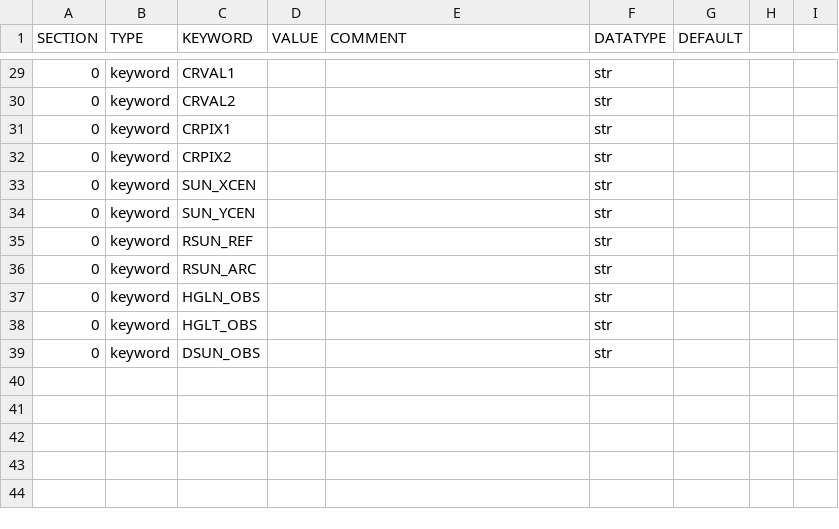
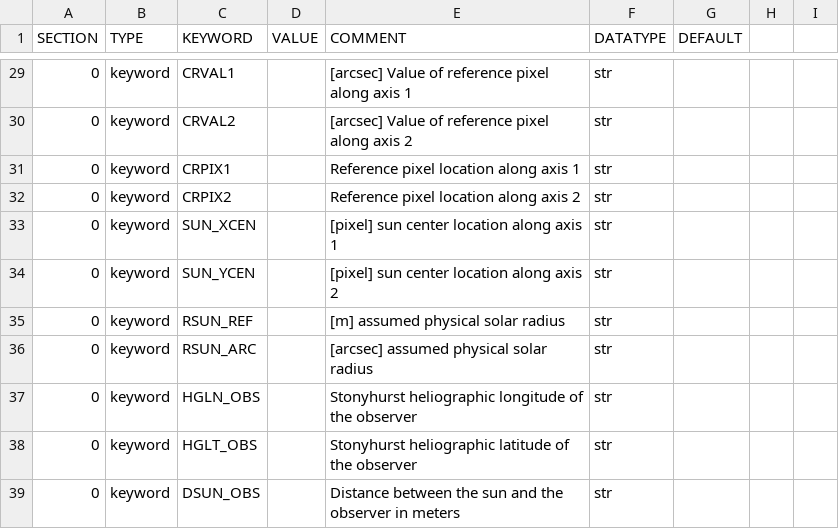
Before and after one commit to iss-codex/data-pipeline, a CSV file: codex_pipeline/data/data/omniheader.csv, drawn as a sheet; only a part is shown, gaps mark what is left out; the diff covers the shown part only.

```diff
--- a/codex_pipeline/data/data/omniheader.csv
+++ b/codex_pipeline/data/data/omniheader.csv
@@ -29,11 +29,11 @@ SECTION,TYPE,KEYWORD,VALUE,COMMENT,DATATYPE,DEFAULT
-0,keyword,CRVAL1,,,str,
-0,keyword,CRVAL2,,,str,
-0,keyword,CRPIX1,,,str,
-0,keyword,CRPIX2,,,str,
-0,keyword,SUN_XCEN,,,str,
-0,keyword,SUN_YCEN,,,str,
-0,keyword,RSUN_REF,,,str,
-0,keyword,RSUN_ARC,,,str,
-0,keyword,HGLN_OBS,,,str,
-0,keyword,HGLT_OBS,,,str,
-0,keyword,DSUN_OBS,,,str,
+0,keyword,CRVAL1,,[arcsec] Value of reference pixel along axis 1,str,
+0,keyword,CRVAL2,,[arcsec] Value of reference pixel along axis 2,str,
+0,keyword,CRPIX1,,Reference pixel location along axis 1,str,
+0,keyword,CRPIX2,,Reference pixel location along axis 2,str,
+0,keyword,SUN_XCEN,,[pixel] sun center location along axis 1,str,
+0,keyword,SUN_YCEN,,[pixel] sun center location along axis 2,str,
+0,keyword,RSUN_REF,,[m] assumed physical solar radius,str,
+0,keyword,RSUN_ARC,,[arcsec] assumed physical solar radius,str,
+0,keyword,HGLN_OBS,,Stonyhurst heliographic longitude of the observer,str,
+0,keyword,HGLT_OBS,,Stonyhurst heliographic latitude of the observer,str,
+0,keyword,DSUN_OBS,,Distance between the sun and the observer in meters,str,
```
Also changed, not shown: 31 edited cells elsewhere in this file.
